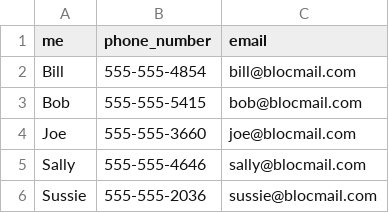
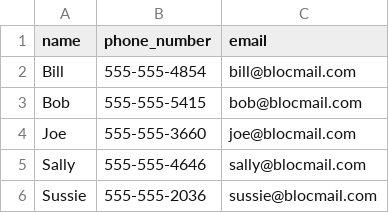
Before and after one commit to TWTY1STC/address-bloc, a CSV file: entries.csv, drawn as a sheet.

Commit message:
Corrected error in file

```diff
--- a/entries.csv
+++ b/entries.csv
@@ -1,2 +1,2 @@
-me,phone_number,email
+name,phone_number,email
 Bill,555-555-4854,bill@blocmail.com
```
